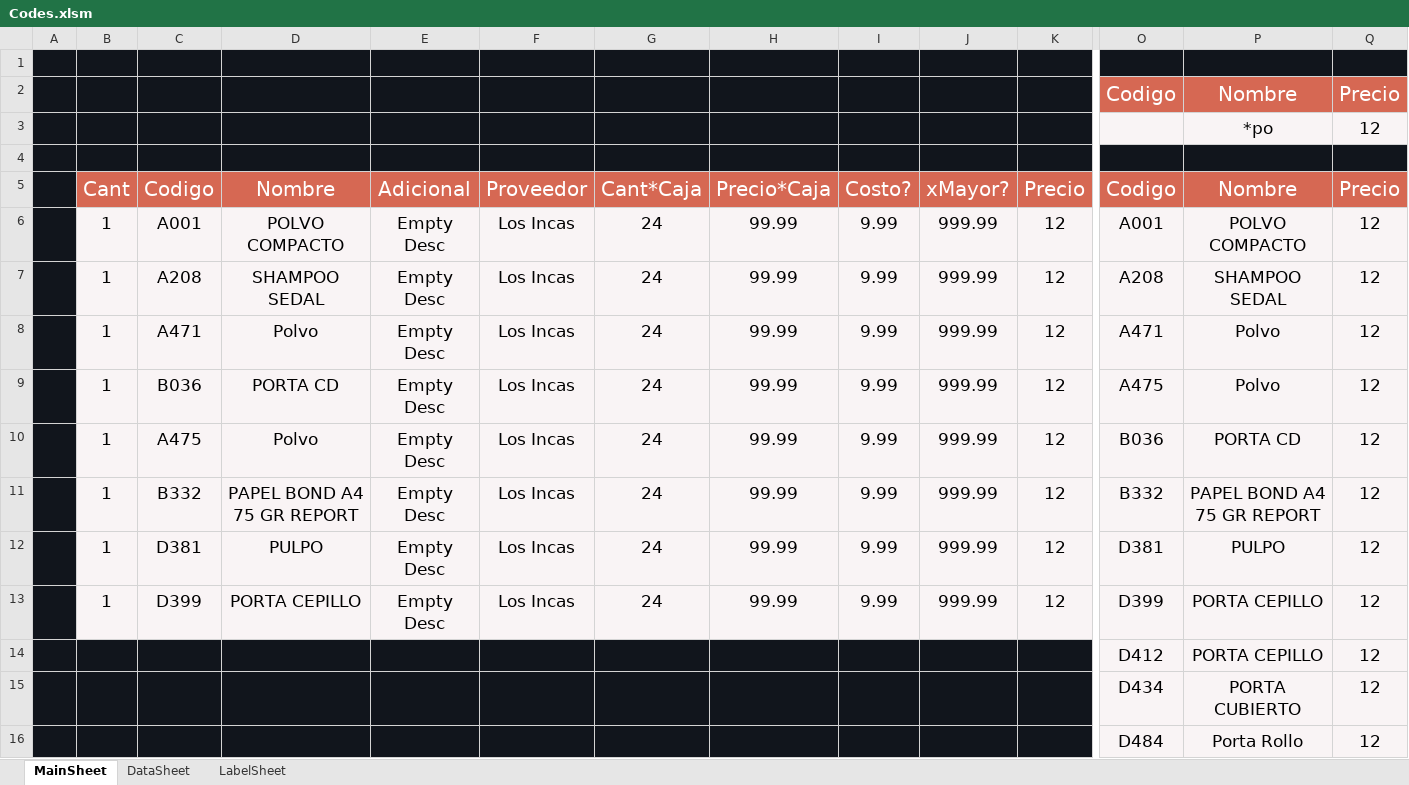
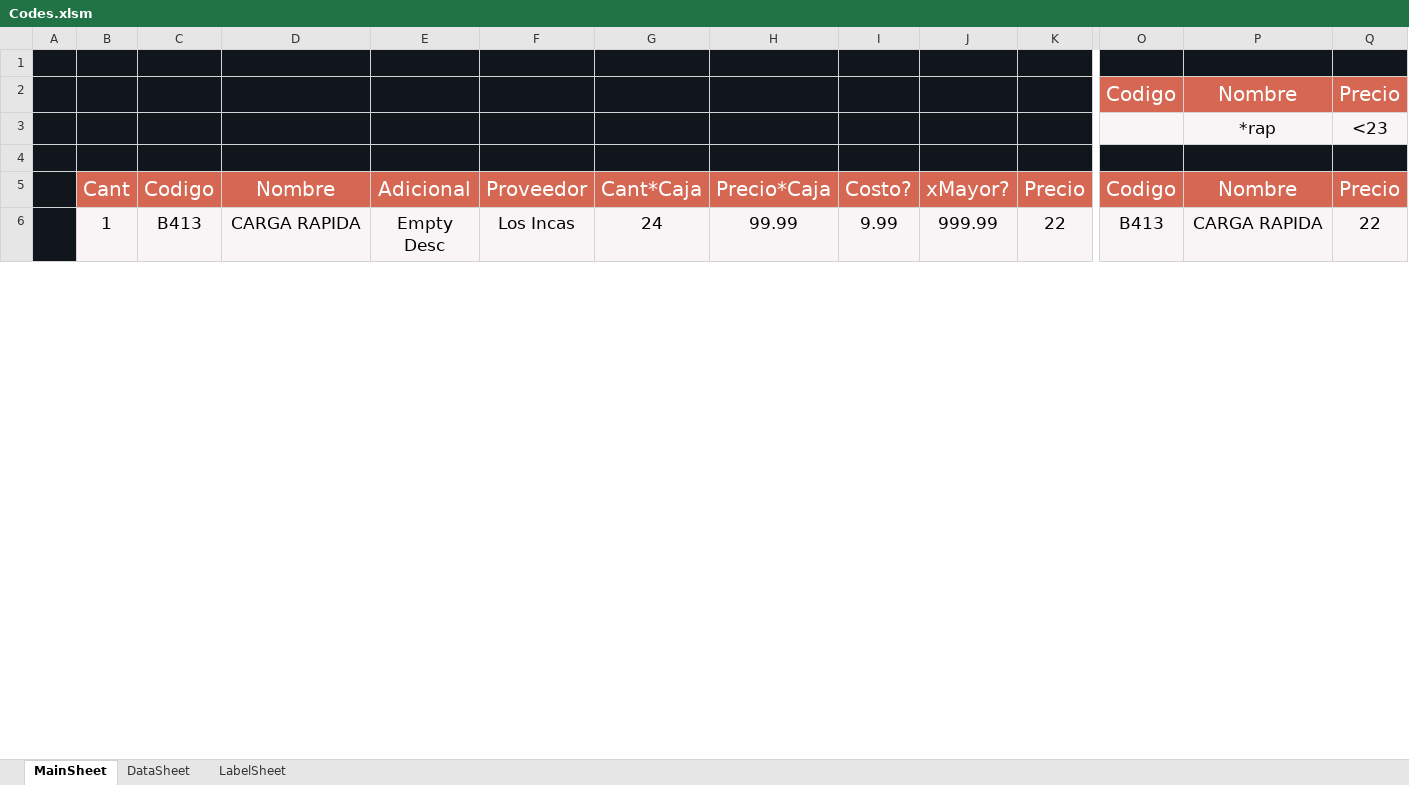
Before and after one commit to ivanquino1000/BarcodeVba, an Excel workbook: Src/Codes.xlsm, sheet MainSheet, drawn as a sheet; only a part is shown, gaps mark what is left out; values as stored, in another font and other column widths than the file's, no borders; removed rows and columns are numbered as before the commit, all else as after; rows hold the shown columns only; the diff covers the shown part only; the diff names each change by its address in the sheet, - before the commit and + after, or states it on an @@ line.

Commit message:
Fix Issues MainWB

```diff
--- a/Src/Codes.xlsm (sheet MainSheet)
+++ b/Src/Codes.xlsm (sheet MainSheet)
-row 3:  |  |  |  |  |  |  |  |  |  |  |  | *po | 12
+row 3:  |  |  |  |  |  |  |  |  |  |  |  | *rap | <23
-row 6:  | 1 | A001 | POLVO COMPACTO | Empty Desc | Los Incas | 24 | 99.99 | 9.99 | 999.99 | 12 | A001 | POLVO COMPACTO | 12
-row 7:  | 1 | A208 | SHAMPOO SEDAL | Empty Desc | Los Incas | 24 | 99.99 | 9.99 | 999.99 | 12 | A208 | SHAMPOO SEDAL | 12
-row 8:  | 1 | A471 | Polvo | Empty Desc | Los Incas | 24 | 99.99 | 9.99 | 999.99 | 12 | A471 | Polvo | 12
-row 9:  | 1 | B036 | PORTA CD | Empty Desc | Los Incas | 24 | 99.99 | 9.99 | 999.99 | 12 | A475 | Polvo | 12
-row 10:  | 1 | A475 | Polvo | Empty Desc | Los Incas | 24 | 99.99 | 9.99 | 999.99 | 12 | B036 | PORTA CD | 12
-C6: B332
+C6: B413
-D6: PAPEL BOND A4 75 GR REPORT
+D6: CARGA RAPIDA
-K6: 12
+K6: 22
-O6: B332
+O6: B413
-P6: PAPEL BOND A4 75 GR REPORT
+P6: CARGA RAPIDA
-Q6: 12
+Q6: 22
-row 12:  | 1 | D381 | PULPO | Empty Desc | Los Incas | 24 | 99.99 | 9.99 | 999.99 | 12 | D381 | PULPO | 12
-row 13:  | 1 | D399 | PORTA CEPILLO | Empty Desc | Los Incas | 24 | 99.99 | 9.99 | 999.99 | 12 | D399 | PORTA CEPILLO | 12
-row 14:  |  |  |  |  |  |  |  |  |  |  | D412 | PORTA CEPILLO | 12
-row 15:  |  |  |  |  |  |  |  |  |  |  | D434 | PORTA CUBIERTO | 12
-row 16:  |  |  |  |  |  |  |  |  |  |  | D484 | Porta Rollo | 12
```
Also changed, not shown: 9 added rows and 6 removed rows elsewhere in this sheet, 5 other files.
